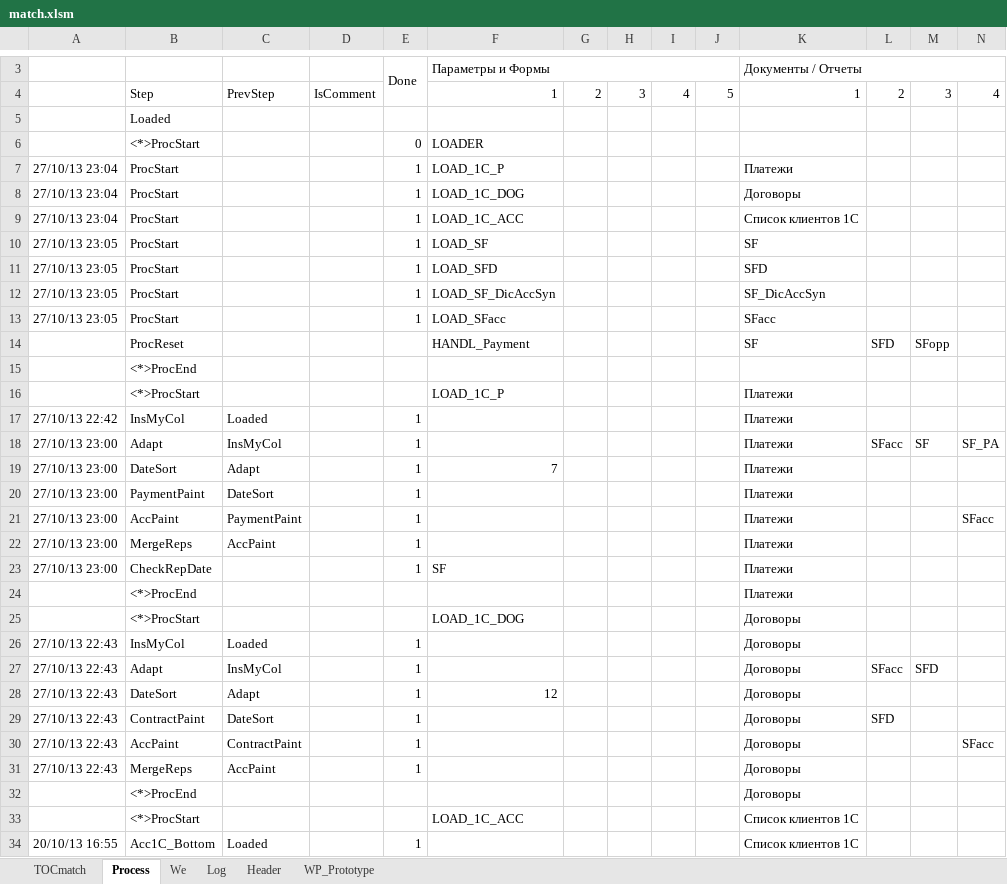
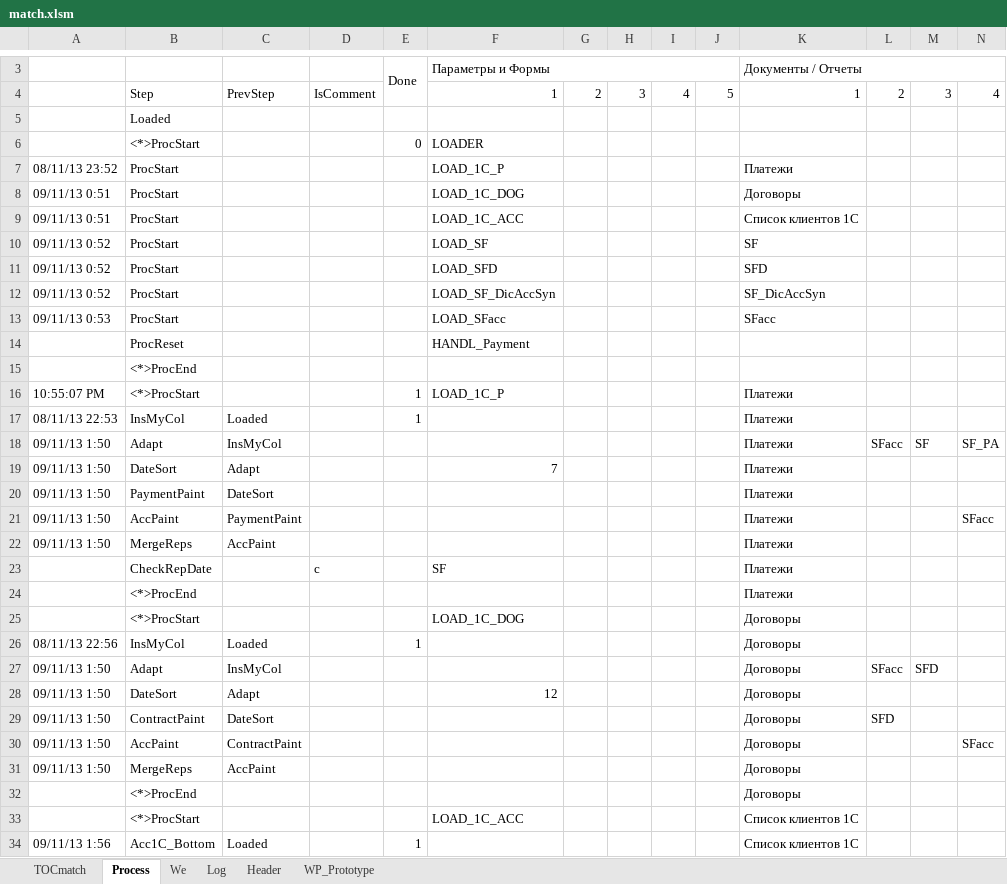
Before and after one commit to PavelKhrapkin/match, an Excel workbook: matchCodes/match.xlsm, sheet Process, drawn as a sheet; only a part is shown, gaps mark what is left out; values as stored, in another font and other column widths than the file's, no cell formats; removed rows and columns are numbered as before the commit, all else as after; rows hold the shown columns only; the diff covers the shown part only; the diff names each change by its address in the sheet, - before the commit and + after, or states it on an @@ line.

```diff
--- a/matchCodes/match.xlsm (sheet Process)
+++ b/matchCodes/match.xlsm (sheet Process)
-A7: 27/10/13 23:04
+A7: 08/11/13 23:52
-E7:E13: 1
+E7:E13: (empty)
-A8:A9: 27/10/13 23:04
+A8:A9: 09/11/13 0:51
-A10:A12: 27/10/13 23:05
+A10:A12: 09/11/13 0:52
-A13: 27/10/13 23:05
+A13: 09/11/13 0:53
-row 14:  | ProcReset |  |  |  | HANDL_Payment |  |  |  |  | SF | SFD | SFopp
+row 14:  | ProcReset |  |  |  | HANDL_Payment
-A16: (empty)
+A16: 10:55:07 PM
-E16: (empty)
+E16: 1
-A17: 27/10/13 22:42
+A17: 08/11/13 22:53
-A18:A22: 27/10/13 23:00
+A18:A22: 09/11/13 1:50
-E18:E23: 1
+E18:E23: (empty)
-A23: 27/10/13 23:00
+A23: (empty)
-D23: (empty)
+D23: с
-A26: 27/10/13 22:43
+A26: 08/11/13 22:56
-A27:A31: 27/10/13 22:43
+A27:A31: 09/11/13 1:50
-E27:E31: 1
+E27:E31: (empty)
-A34: 20/10/13 16:55
+A34: 09/11/13 1:56
```
Also changed, not shown: 1 added row, 1 removed row and 47 edited cells elsewhere in this sheet, sheet Log, sheet Header, sheet TOCmatch, sheet We, cell formats, formulas that keep their value.
